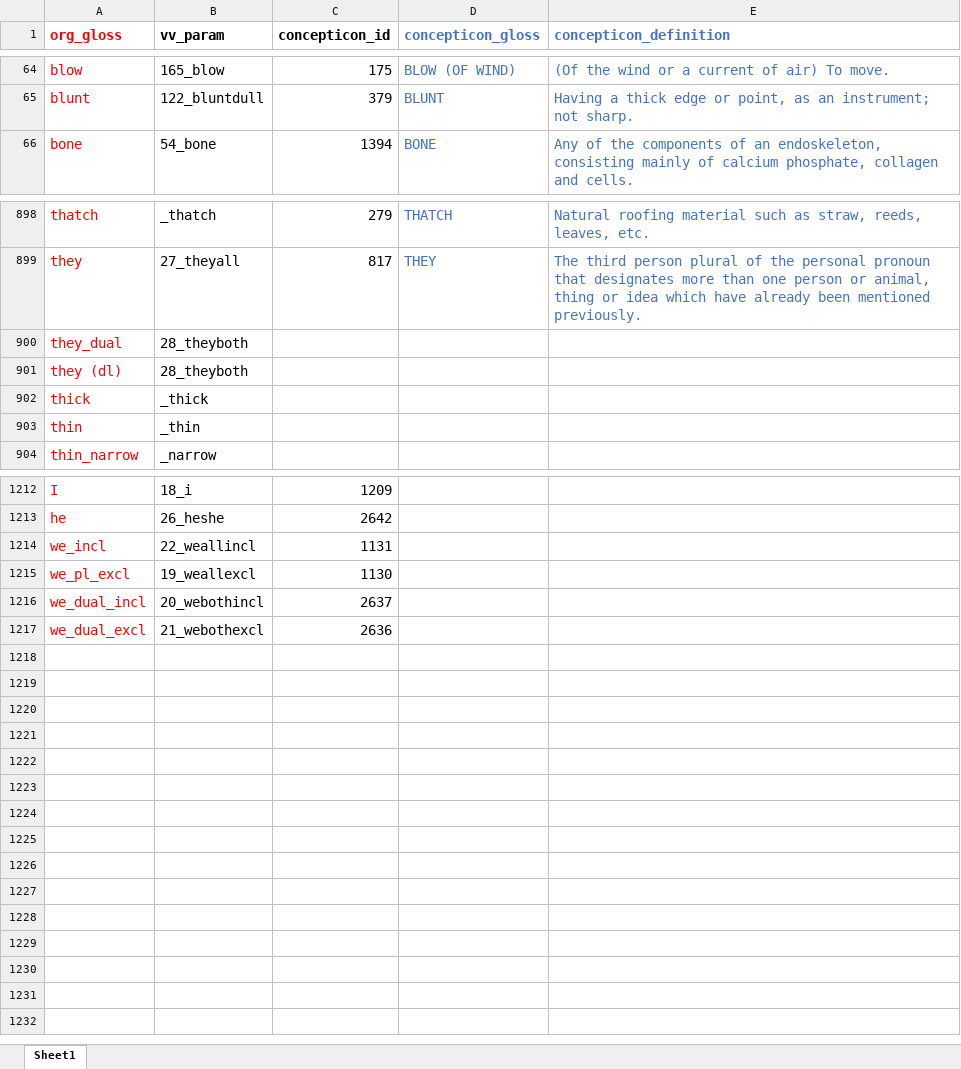
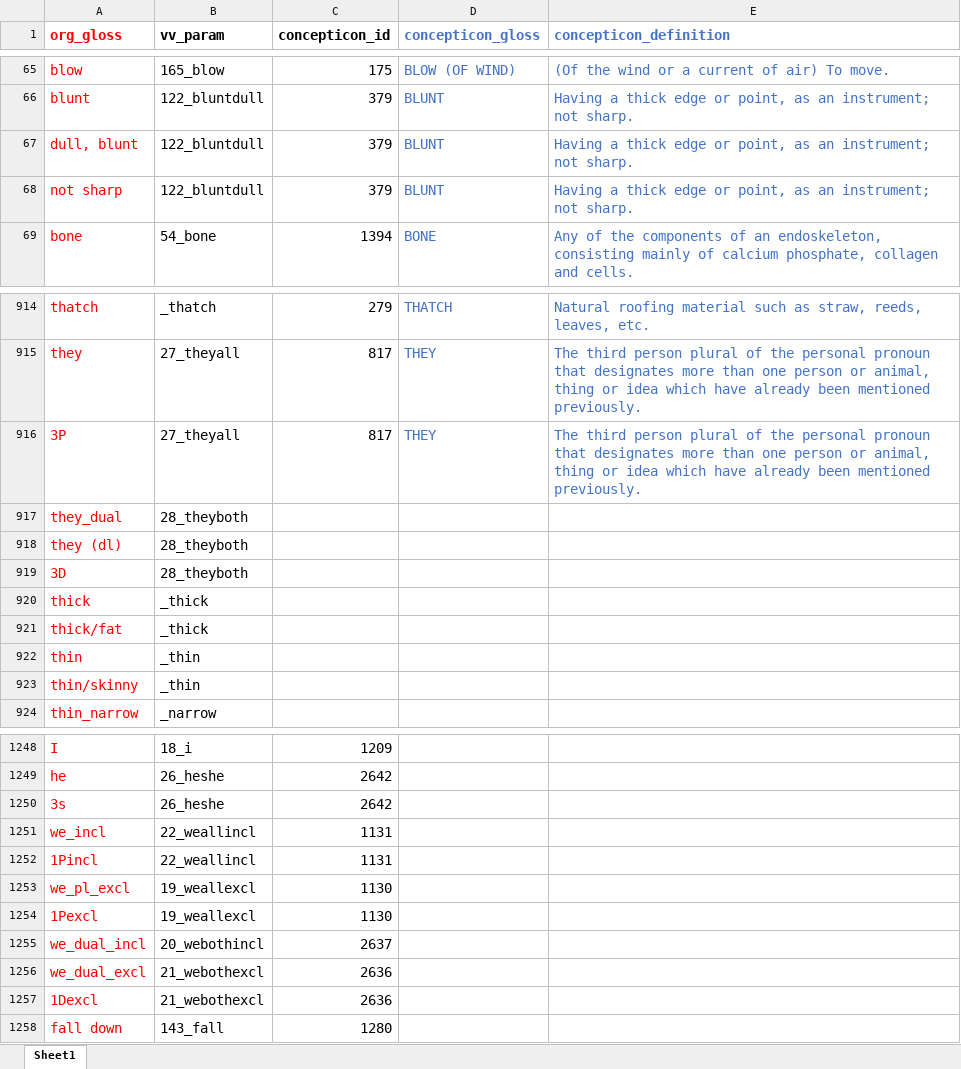
Before and after one commit to lexibank/vanuatuvoices, an Excel workbook: raw/concept_mapping.xlsx, sheet Sheet1, drawn as a sheet; only a part is shown, gaps mark what is left out; values as stored, in another font and other column widths than the file's, no borders; the diff covers the shown part only; the diff names each change by its address in the sheet, - before the commit and + after, or states it on an @@ line.

```diff
--- a/raw/concept_mapping.xlsx (sheet Sheet1)
+++ b/raw/concept_mapping.xlsx (sheet Sheet1)
+row 67: dull, blunt | 122_bluntdull | 379 | BLUNT | Having a thick edge or point, as an instrument; not sharp.
+row 68: not sharp | 122_bluntdull | 379 | BLUNT | Having a thick edge or point, as an instrument; not sharp.
+row 916: 3P | 27_theyall | 817 | THEY | The third person plural of the personal pronoun that designates more than one person or animal, thing or idea which have already been mentioned previously.
+row 919: 3D | 28_theyboth
+row 921: thick/fat | _thick
+row 923: thin/skinny | _thin
+row 1250: 3s | 26_heshe | 2642
+row 1252: 1Pincl | 22_weallincl | 1131
+row 1254: 1Pexcl | 19_weallexcl | 1130
+row 1257: 1Dexcl | 21_webothexcl | 2636
+row 1258: fall down | 143_fall | 1280
```
Also changed, not shown: 30 added rows and 4 edited cells elsewhere in this sheet, 14 other files.
